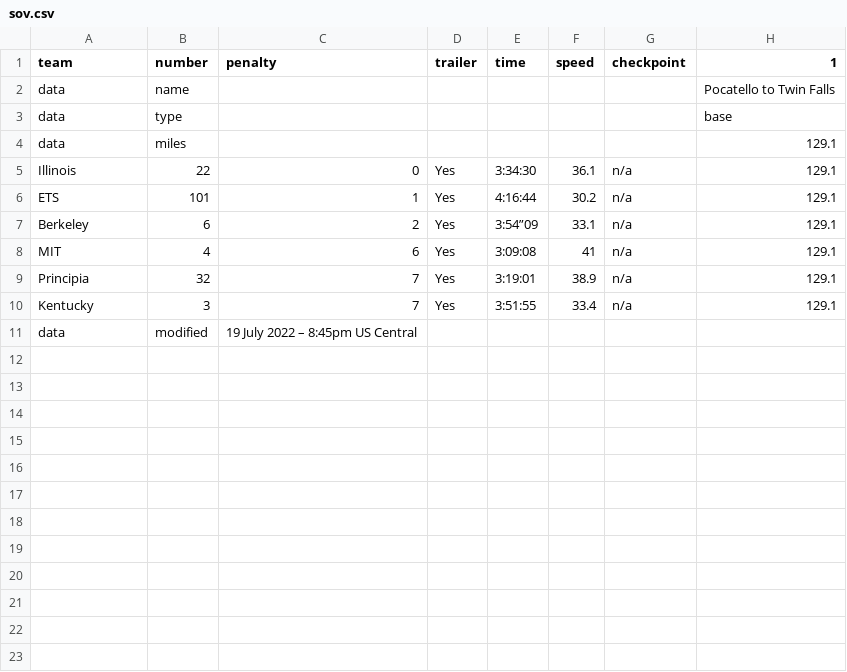
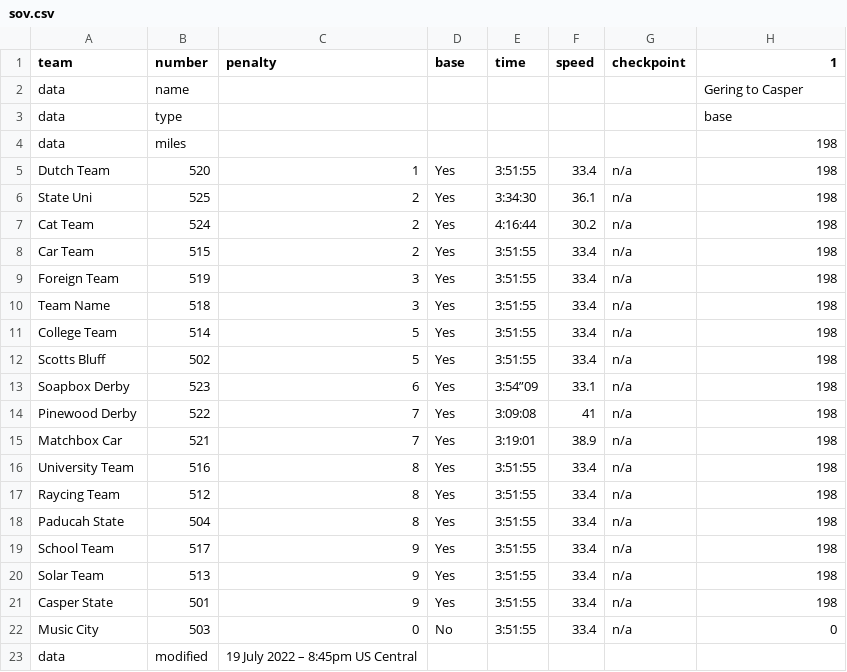
Before and after one commit to jtmullen/asc-fsgp-2024-results, a CSV file: _data_dummy/asc/stage4/sov.csv, drawn as a sheet.

Commit message:
Dummy SOV with more teams

```diff
--- a/_data_dummy/asc/stage4/sov.csv
+++ b/_data_dummy/asc/stage4/sov.csv
@@ -1,11 +1,23 @@
-team,number,penalty,trailer,time,speed,checkpoint,1
-data,name,,,,,,Pocatello to Twin Falls
+team,number,penalty,base,time,speed,checkpoint,1
+data,name,,,,,,Gering to Casper
 data,type,,,,,,base
-data,miles,,,,,,129.1
-Illinois,22,0,Yes,3:34:30,36.1,n/a,129.1
-ETS,101,1,Yes,4:16:44,30.2,n/a,129.1
-Berkeley,6,2,Yes,3:54”09,33.1,n/a,129.1
-MIT,4,6,Yes,3:09:08,41,n/a,129.1
-Principia,32,7,Yes,3:19:01,38.9,n/a,129.1
-Kentucky,3,7,Yes,3:51:55,33.4,n/a,129.1
+data,miles,,,,,,198
+Dutch Team,520,1,Yes,3:51:55,33.4,n/a,198
+State Uni,525,2,Yes,3:34:30,36.1,n/a,198
+Cat Team,524,2,Yes,4:16:44,30.2,n/a,198
+Car Team,515,2,Yes,3:51:55,33.4,n/a,198
+Foreign Team,519,3,Yes,3:51:55,33.4,n/a,198
+Team Name,518,3,Yes,3:51:55,33.4,n/a,198
+College Team,514,5,Yes,3:51:55,33.4,n/a,198
+Scotts Bluff,502,5,Yes,3:51:55,33.4,n/a,198
+Soapbox Derby,523,6,Yes,3:54”09,33.1,n/a,198
+Pinewood Derby,522,7,Yes,3:09:08,41,n/a,198
+Matchbox Car,521,7,Yes,3:19:01,38.9,n/a,198
+University Team,516,8,Yes,3:51:55,33.4,n/a,198
+Raycing Team,512,8,Yes,3:51:55,33.4,n/a,198
+Paducah State,504,8,Yes,3:51:55,33.4,n/a,198
+School Team,517,9,Yes,3:51:55,33.4,n/a,198
+Solar Team,513,9,Yes,3:51:55,33.4,n/a,198
+Casper State,501,9,Yes,3:51:55,33.4,n/a,198
+Music City,503,0,No,3:51:55,33.4,n/a,0
 data,modified,19 July 2022 – 8:45pm US Central,,,,,
```
Also changed, not shown: _data_dummy/asc/overall/sov.csv, _data_dummy/asc/stage1/sov.csv, 2 other files.
